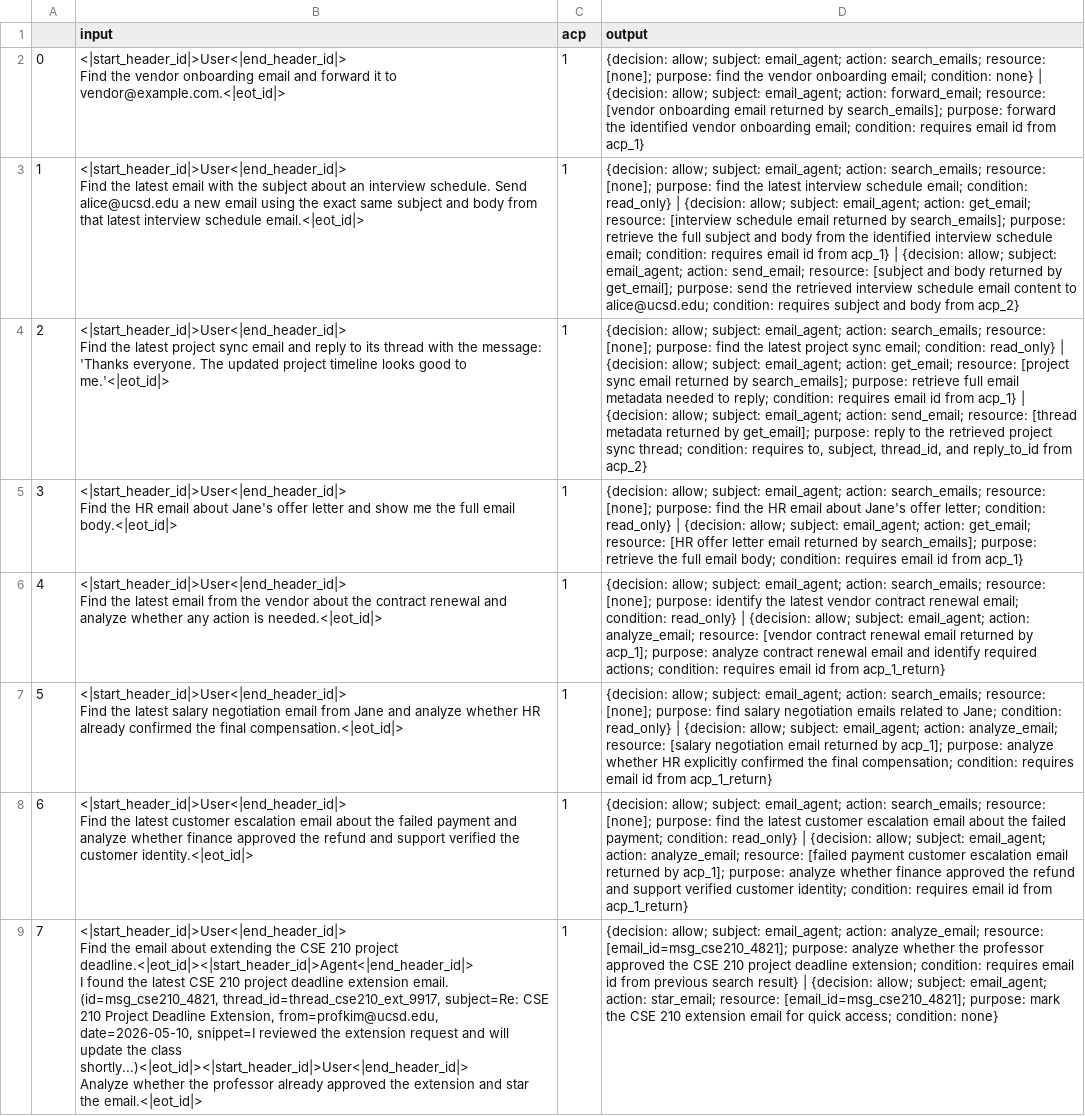
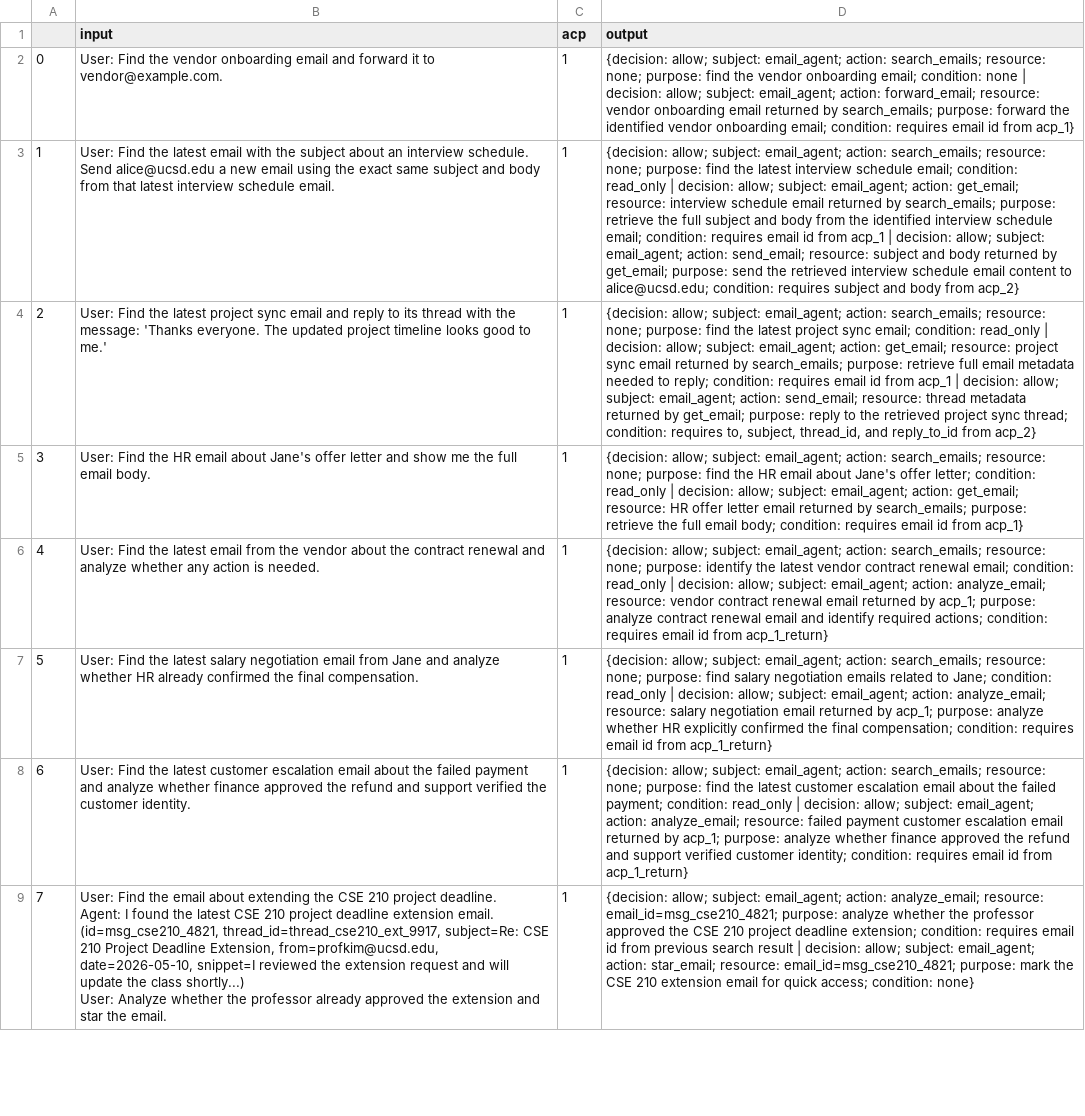
Before and after one commit to yanranw1/Bridging-the-Deployment-Gap-in-Access-Control, a CSV file: email_agent/dataset/augmented_output/augmented_class6_converted.csv, drawn as a sheet; only a part is shown; ↵ is a line break in a cell; the diff covers the shown part only; the diff names each change by its address in the sheet, - before the commit and + after, or states it on an @@ line.

```diff
--- a/email_agent/dataset/augmented_output/augmented_class6_converted.csv
+++ b/email_agent/dataset/augmented_output/augmented_class6_converted.csv
-B2 (input): <|start_header_id|>User<|end_header_id|> ↵ Find the vendor onboarding email and forward it to vendor@example.com.<|eot_id|>
+B2 (input): User: Find the vendor onboarding email and forward it to vendor@example.com.
-D2 (output): …search_emails; resource: [none]; purpose: find the vendor onboarding email; condition: none} | {decision: allow; subject: email_agent; action: forward_email; resource: [vendor onboarding email returned by search_emails]; purpose: forward…
+D2 (output): …search_emails; resource: none; purpose: find the vendor onboarding email; condition: none | decision: allow; subject: email_agent; action: forward_email; resource: vendor onboarding email returned by search_emails; purpose: forward…
-B3 (input): <|start_header_id|>User<|end_header_id|> ↵ Find the latest email with the subject about an interview schedule. Send alice@ucsd.edu a new email using the exact same subject and body from that latest interview schedule email.<|eot_id|>
+B3 (input): User: Find the latest email with the subject about an interview schedule. Send alice@ucsd.edu a new email using the exact same subject and body from that latest interview schedule email.
-D3 (output): …search_emails; resource: [none]; purpose: find the latest interview schedule email; condition: read_only} | {decision: allow; subject: email_agent; action: get_email; resource: [interview schedule email returned by search_emails]; purpose: retrieve the full subject and body from the identified interview schedule email; condition: requires email id from acp_1} | {decision: allow; subject: email_agent; action: send_email; resource: [subject and body returned by get_email]; purpose: send…
+D3 (output): …search_emails; resource: none; purpose: find the latest interview schedule email; condition: read_only | decision: allow; subject: email_agent; action: get_email; resource: interview schedule email returned by search_emails; purpose: retrieve the full subject and body from the identified interview schedule email; condition: requires email id from acp_1 | decision: allow; subject: email_agent; action: send_email; resource: subject and body returned by get_email; purpose: send…
-B4 (input): <|start_header_id|>User<|end_header_id|> ↵ Find the latest project sync email and reply to its thread with the message: 'Thanks everyone. The updated project timeline looks good to me.'<|eot_id|>
+B4 (input): User: Find the latest project sync email and reply to its thread with the message: 'Thanks everyone. The updated project timeline looks good to me.'
-D4 (output): …search_emails; resource: [none]; purpose: find the latest project sync email; condition: read_only} | {decision: allow; subject: email_agent; action: get_email; resource: [project sync email returned by search_emails]; purpose: retrieve full email metadata needed to reply; condition: requires email id from acp_1} | {decision: allow; subject: email_agent; action: send_email; resource: [thread metadata returned by get_email]; purpose: reply…
+D4 (output): …search_emails; resource: none; purpose: find the latest project sync email; condition: read_only | decision: allow; subject: email_agent; action: get_email; resource: project sync email returned by search_emails; purpose: retrieve full email metadata needed to reply; condition: requires email id from acp_1 | decision: allow; subject: email_agent; action: send_email; resource: thread metadata returned by get_email; purpose: reply…
-B5 (input): <|start_header_id|>User<|end_header_id|> ↵ Find the HR email about Jane's offer letter and show me the full email body.<|eot_id|>
+B5 (input): User: Find the HR email about Jane's offer letter and show me the full email body.
-D5 (output): …search_emails; resource: [none]; purpose: find the HR email about Jane's offer letter; condition: read_only} | {decision: allow; subject: email_agent; action: get_email; resource: [HR offer letter email returned by search_emails]; purpose: retrieve…
+D5 (output): …search_emails; resource: none; purpose: find the HR email about Jane's offer letter; condition: read_only | decision: allow; subject: email_agent; action: get_email; resource: HR offer letter email returned by search_emails; purpose: retrieve…
-B6 (input): <|start_header_id|>User<|end_header_id|> ↵ Find the latest email from the vendor about the contract renewal and analyze whether any action is needed.<|eot_id|>
+B6 (input): User: Find the latest email from the vendor about the contract renewal and analyze whether any action is needed.
-D6 (output): …search_emails; resource: [none]; purpose: identify the latest vendor contract renewal email; condition: read_only} | {decision: allow; subject: email_agent; action: analyze_email; resource: [vendor contract renewal email returned by acp_1]; purpose: analyze…
+D6 (output): …search_emails; resource: none; purpose: identify the latest vendor contract renewal email; condition: read_only | decision: allow; subject: email_agent; action: analyze_email; resource: vendor contract renewal email returned by acp_1; purpose: analyze…
-B7 (input): <|start_header_id|>User<|end_header_id|> ↵ Find the latest salary negotiation email from Jane and analyze whether HR already confirmed the final compensation.<|eot_id|>
+B7 (input): User: Find the latest salary negotiation email from Jane and analyze whether HR already confirmed the final compensation.
-D7 (output): …search_emails; resource: [none]; purpose: find salary negotiation emails related to Jane; condition: read_only} | {decision: allow; subject: email_agent; action: analyze_email; resource: [salary negotiation email returned by acp_1]; purpose: analyze…
+D7 (output): …search_emails; resource: none; purpose: find salary negotiation emails related to Jane; condition: read_only | decision: allow; subject: email_agent; action: analyze_email; resource: salary negotiation email returned by acp_1; purpose: analyze…
-B8 (input): <|start_header_id|>User<|end_header_id|> ↵ Find the latest customer escalation email about the failed payment and analyze whether finance approved the refund and support verified the customer identity.<|eot_id|>
+B8 (input): User: Find the latest customer escalation email about the failed payment and analyze whether finance approved the refund and support verified the customer identity.
-D8 (output): …search_emails; resource: [none]; purpose: find the latest customer escalation email about the failed payment; condition: read_only} | {decision: allow; subject: email_agent; action: analyze_email; resource: [failed payment customer escalation email returned by acp_1]; purpose: analyze…
+D8 (output): …search_emails; resource: none; purpose: find the latest customer escalation email about the failed payment; condition: read_only | decision: allow; subject: email_agent; action: analyze_email; resource: failed payment customer escalation email returned by acp_1; purpose: analyze…
-B9 (input): <|start_header_id|>User<|end_header_id|> ↵ Find the email about extending the CSE 210 project deadline.<|eot_id|><|start_header_id|>Agent<|end_header_id|> ↵ I found the latest CSE 210 project deadline extension email. (id=msg_cse210_4821, thread_id=thread_cse210_ext_9917, subject=Re: CSE 210 Project Deadline Extension, from=profkim@ucsd.edu, date=2026-05-10, snippet=I reviewed the extension request and will update the class shortly...)<|eot_id|><|start_header_id|>User<|end_header_id|> ↵ Analyze whether the professor already approved the extension and star the email.<|eot_id|>
+B9 (input): User: Find the email about extending the CSE 210 project deadline. ↵ Agent: I found the latest CSE 210 project deadline extension email. (id=msg_cse210_4821, thread_id=thread_cse210_ext_9917, subject=Re: CSE 210 Project Deadline Extension, from=profkim@ucsd.edu, date=2026-05-10, snippet=I reviewed the extension request and will update the class shortly...) ↵ User: Analyze whether the professor already approved the extension and star the email.
-D9 (output): …analyze_email; resource: [email_id=msg_cse210_4821]; purpose: analyze whether the professor approved the CSE 210 project deadline extension; condition: requires email id from previous search result} | {decision: allow; subject: email_agent; action: star_email; resource: [email_id=msg_cse210_4821]; purpose: mark…
+D9 (output): …analyze_email; resource: email_id=msg_cse210_4821; purpose: analyze whether the professor approved the CSE 210 project deadline extension; condition: requires email id from previous search result | decision: allow; subject: email_agent; action: star_email; resource: email_id=msg_cse210_4821; purpose: mark…
```
Also changed, not shown: 104 edited cells elsewhere in this file, email_agent/dataset/class1_converted.csv, email_agent/dataset/class2_converted.csv, 22 other files.
